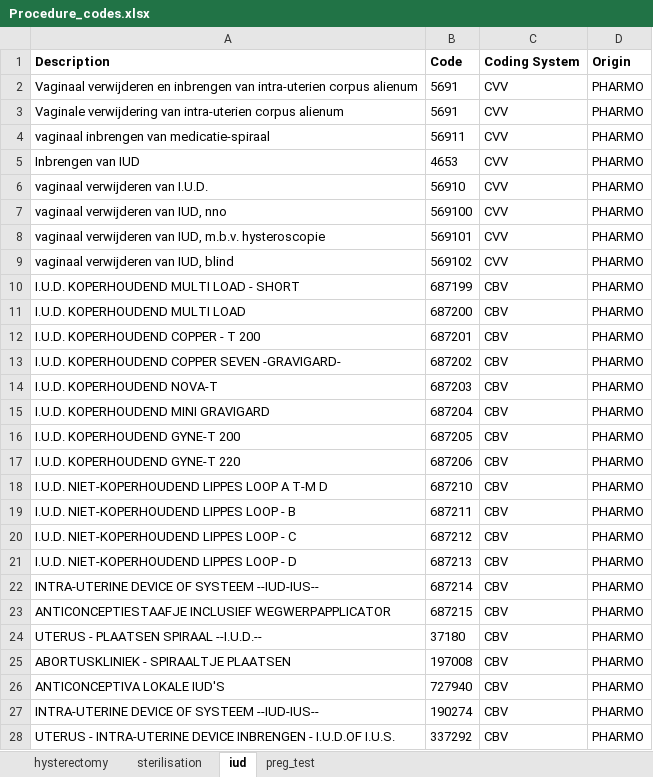
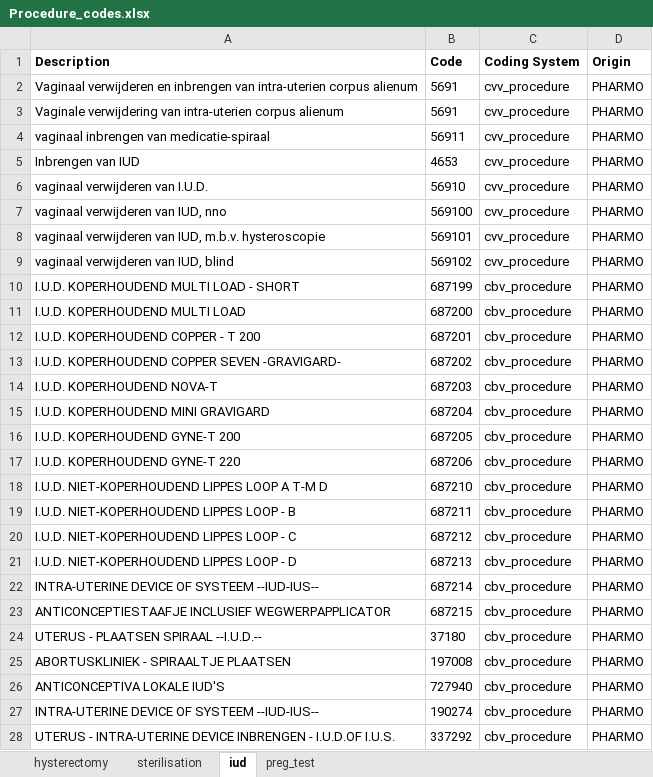
Before and after one commit to madziag/LOT4STUDIES, an Excel workbook: DEVELOPMENT/LOT4_scripts/p_steps/CodeLists/Procedure_codes.xlsx, sheet iud, drawn as a sheet; only a part is shown; values as stored, in another font and other column widths than the file's, no borders; the diff covers the shown part only; the diff names each change by its address in the sheet, - before the commit and + after, or states it on an @@ line.

```diff
--- a/DEVELOPMENT/LOT4_scripts/p_steps/CodeLists/Procedure_codes.xlsx (sheet iud)
+++ b/DEVELOPMENT/LOT4_scripts/p_steps/CodeLists/Procedure_codes.xlsx (sheet iud)
-C2:C9 (Coding System): CVV
+C2:C9 (Coding System): cvv_procedure
-C10:C28 (Coding System): CBV
+C10:C28 (Coding System): cbv_procedure
```
Also changed, not shown: 16 edited cells elsewhere in this sheet, sheet sterilisation, sheet preg_test, 2 other files.
